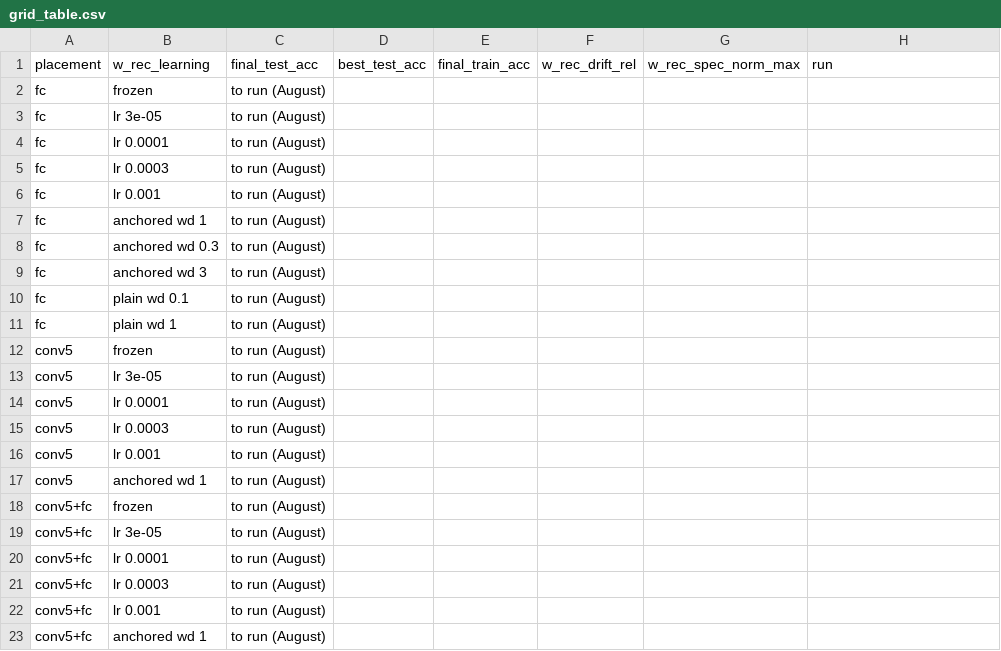
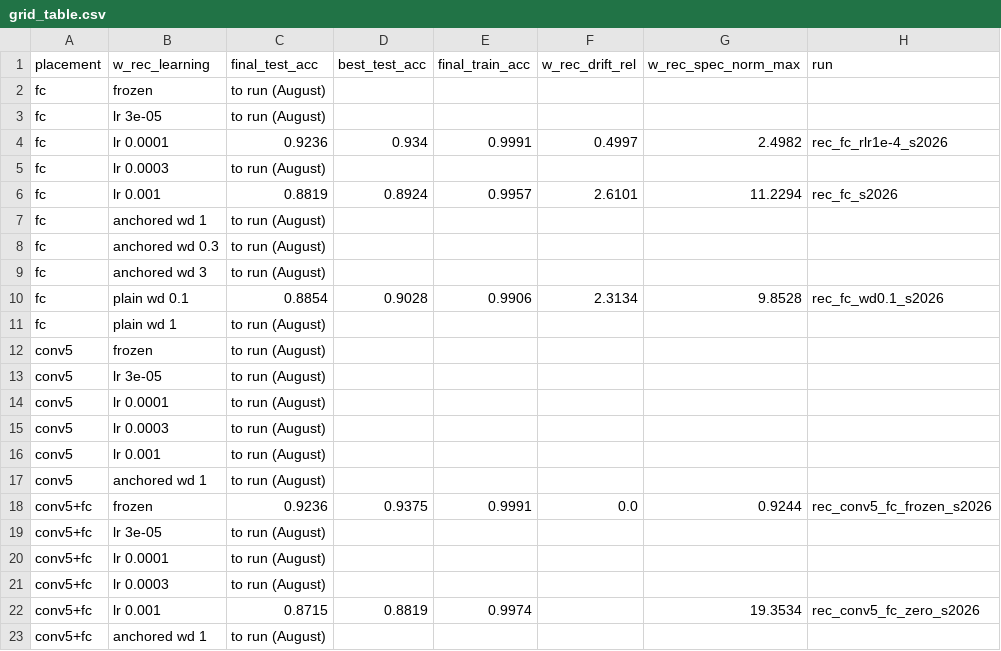
Before and after one commit to eb45/ece662-snn-recurrence, a CSV file: results/grid_table.csv, drawn as a sheet; removed rows and columns are numbered as before the commit, all else as after; the diff names each change by its address in the sheet, - before the commit and + after, or states it on an @@ line.

```diff
--- a/results/grid_table.csv
+++ b/results/grid_table.csv
-row 4: fc | lr 0.0001 | to run (August)
+row 4: fc | lr 0.0001 | 0.9236 | 0.934 | 0.9991 | 0.4997 | 2.4982 | rec_fc_rlr1e-4_s2026
-row 6: fc | lr 0.001 | to run (August)
+row 6: fc | lr 0.001 | 0.8819 | 0.8924 | 0.9957 | 2.6101 | 11.2294 | rec_fc_s2026
-row 10: fc | plain wd 0.1 | to run (August)
+row 10: fc | plain wd 0.1 | 0.8854 | 0.9028 | 0.9906 | 2.3134 | 9.8528 | rec_fc_wd0.1_s2026
-row 18: conv5+fc | frozen | to run (August)
+row 18: conv5+fc | frozen | 0.9236 | 0.9375 | 0.9991 | 0.0 | 0.9244 | rec_conv5_fc_frozen_s2026
-row 22: conv5+fc | lr 0.001 | to run (August)
+row 22: conv5+fc | lr 0.001 | 0.8715 | 0.8819 | 0.9974 |  | 19.3534 | rec_conv5_fc_zero_s2026
```
Also changed, not shown: results/main_table.csv, results/summary.csv, 20 other files.
